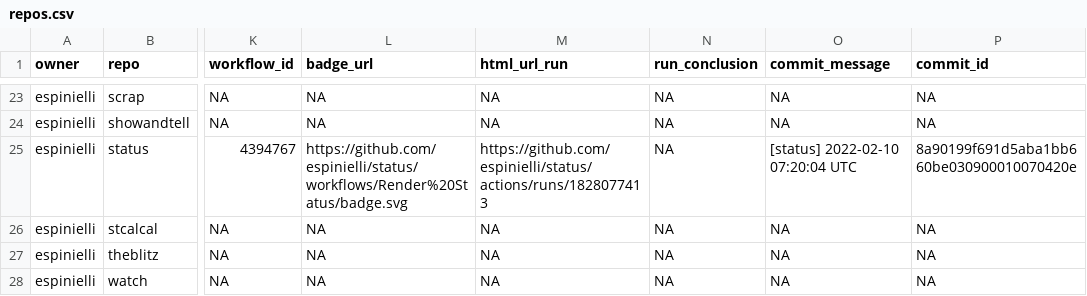
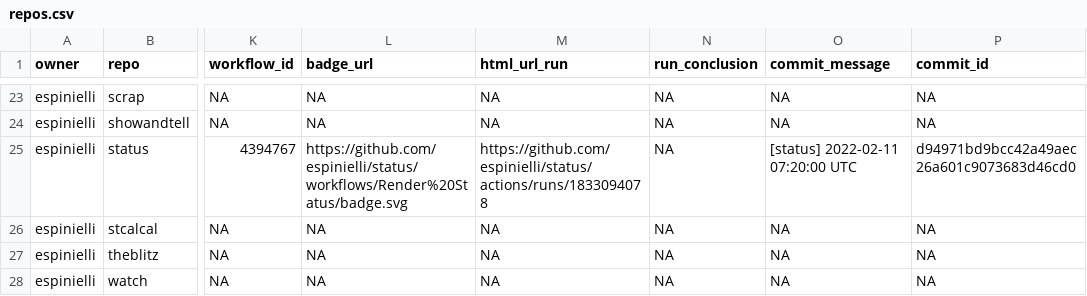
Before and after one commit to espinielli/status, a CSV file: repos.csv, drawn as a sheet; only a part is shown, gaps mark what is left out; the diff names each change by its address in the sheet, - before the commit and + after, or states it on an @@ line.

```diff
--- a/repos.csv
+++ b/repos.csv
-M25 (html_url_run): https://github.com/espinielli/status/actions/runs/1828077413
+M25 (html_url_run): https://github.com/espinielli/status/actions/runs/1833094078
-O25 (commit_message): [status] 2022-02-10 07:20:04 UTC
+O25 (commit_message): [status] 2022-02-11 07:20:00 UTC
-P25 (commit_id): 8a90199f691d5aba1bb660be030900010070420e
+P25 (commit_id): d94971bd9bcc42a49aec26a601c9073683d46cd0
```
Also changed, not shown: 1 other file.
